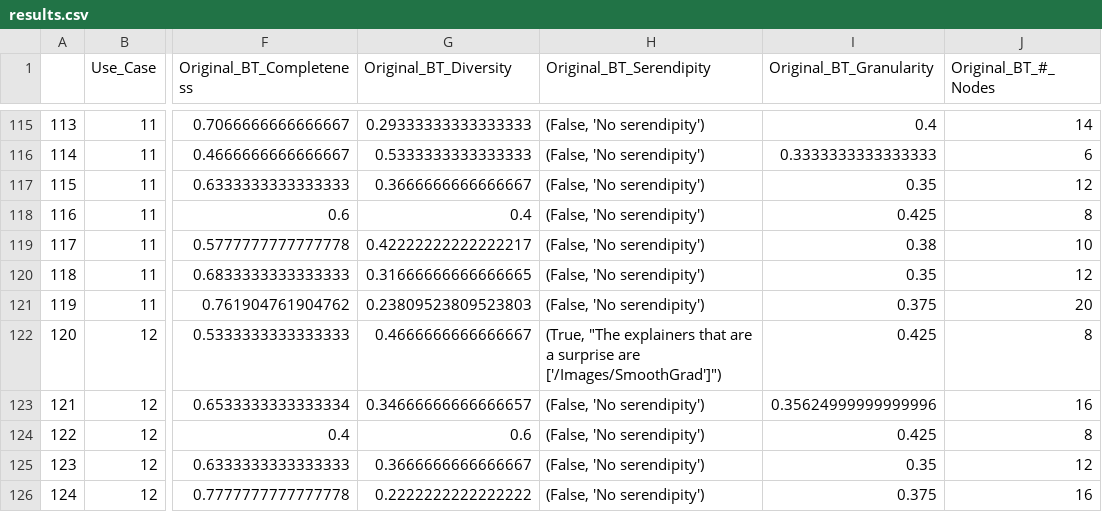
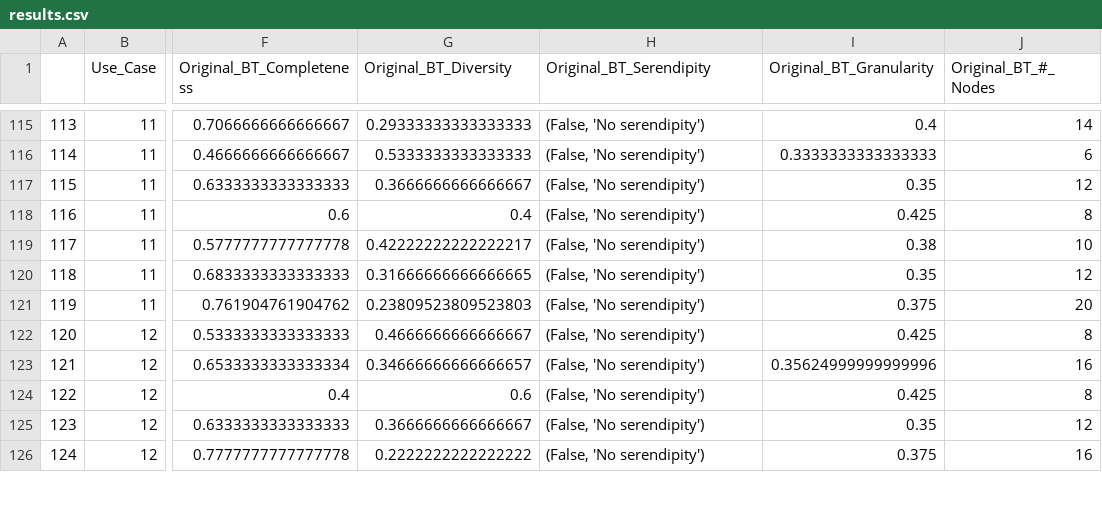
Before and after one commit to martcaro/constructive-automatic-reuse-evaluation, a CSV file: results.csv, drawn as a sheet; only a part is shown, gaps mark what is left out; the diff covers the shown part only; the diff names each change by its address in the sheet, - before the commit and + after, or states it on an @@ line.

Commit message:
Updated serendipity metric

```diff
--- a/results.csv
+++ b/results.csv
-H122 (Original_BT_Serendipity): (True, "The explainers that are a surprise are ['/Images/SmoothGrad']")
+H122 (Original_BT_Serendipity): (False, 'No serendipity')
```
Also changed, not shown: 7 edited cells elsewhere in this file, 1 other file.
